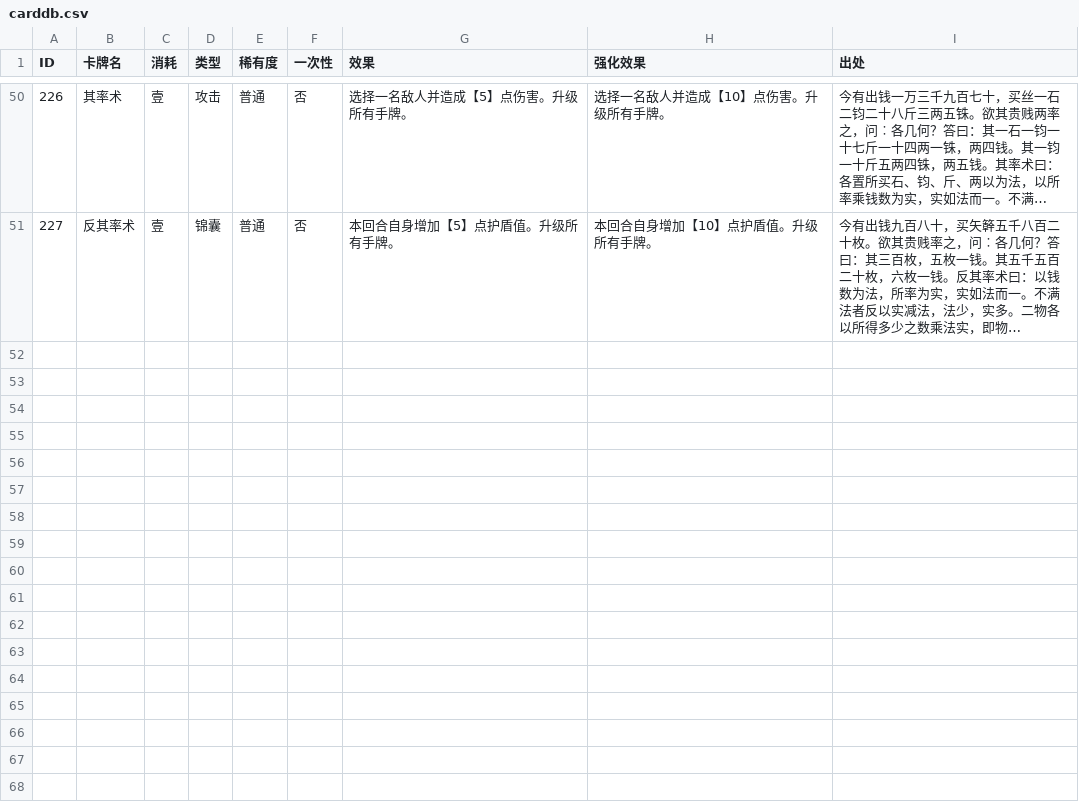
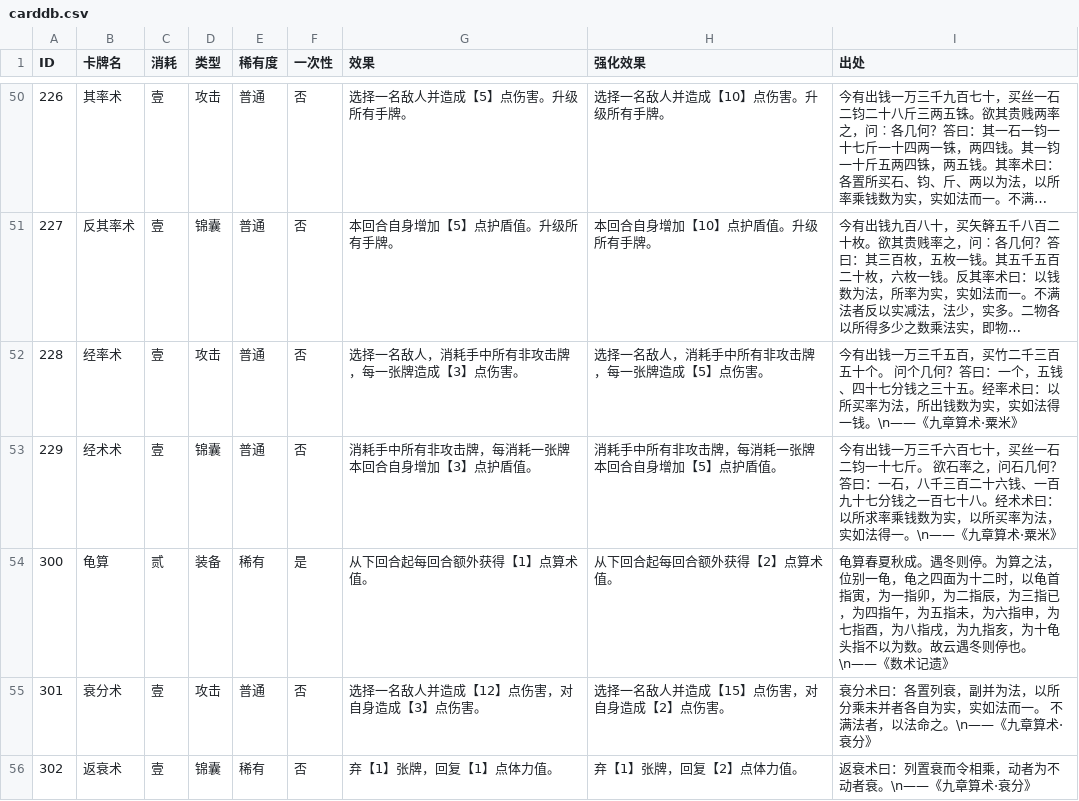
Before and after one commit to 738NGX/SE-LOCM, a CSV file: SE_LOCM/Assets/Database/carddb.csv, drawn as a sheet; only a part is shown, gaps mark what is left out; long unchanged cells end in …; the diff covers the shown part only; the diff names each change by its address in the sheet, - before the commit and + after, or states it on an @@ line.

```diff
--- a/SE_LOCM/Assets/Database/carddb.csv
+++ b/SE_LOCM/Assets/Database/carddb.csv
+row 52: 228 | 经率术 | 壹 | 攻击 | 普通 | 否 | 选择一名敌人，消耗手中所有非攻击牌，每一张牌造成【3】点伤害。 | 选择一名敌人，消耗手中所有非攻击牌，每一张牌造成【5】点伤害。 | 今有出钱一万三千五百，买竹二千三百五十个。 问个几何？答曰：一个，五钱、四十七分钱之三十五。经率术曰：以所买率为法，所出钱数为实，实如法得一钱。\n——《九章算术·粟米》
+row 53: 229 | 经术术 | 壹 | 锦囊 | 普通 | 否 | 消耗手中所有非攻击牌，每消耗一张牌本回合自身增加【3】点护盾值。 | 消耗手中所有非攻击牌，每消耗一张牌本回合自身增加【5】点护盾值。 | 今有出钱一万三千六百七十，买丝一石二钧一十七斤。 欲石率之，问石几何？答曰：一石，八千三百二十六钱、一百九十七分钱之一百七十八。经术术曰：以所求率乘钱数为实，以所买率为法，实如法得一。\n——《九章算术·粟米》
+row 54: 300 | 龟算 | 贰 | 装备 | 稀有 | 是 | 从下回合起每回合额外获得【1】点算术值。 | 从下回合起每回合额外获得【2】点算术值。 | 龟算春夏秋成。遇冬则停。为算之法，位别一龟，龟之四面为十二时，以龟首指寅，为一指卯，为二指辰，为三指已，为四指午，为五指未，为六指申，为七指酉，为八指戌，为九指亥，为十龟头指不以为数。故云遇冬则停也。\n——《数术记遗》
+row 55: 301 | 衰分术 | 壹 | 攻击 | 普通 | 否 | 选择一名敌人并造成【12】点伤害，对自身造成【3】点伤害。 | 选择一名敌人并造成【15】点伤害，对自身造成【2】点伤害。 | 衰分术曰：各置列衰，副并为法，以所分乘未并者各自为实，实如法而一。 不满法者，以法命之。\n——《九章算术·衰分》
+row 56: 302 | 返衰术 | 壹 | 锦囊 | 稀有 | 否 | 弃【1】张牌，回复【1】点体力值。 | 弃【1】张牌，回复【2】点体力值。 | 返衰术曰：列置衰而令相乘，动者为不动者衰。\n——《九章算术·衰分》
```
Also changed, not shown: 5 added rows elsewhere in this file, 14 other files.
